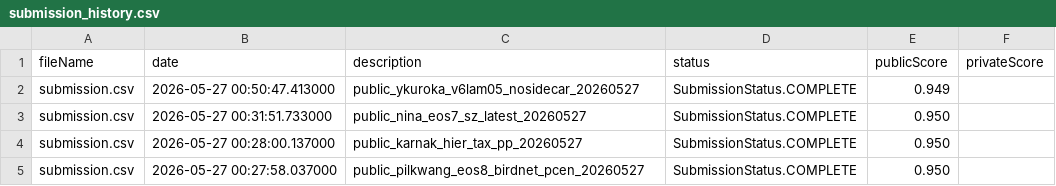
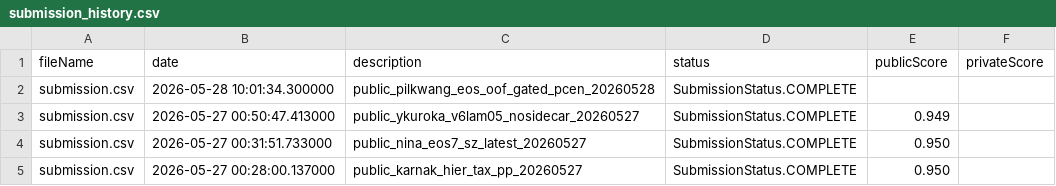
Before and after one commit to Beiciccc/birdclef-2026-experiments, a CSV file: data/submissions/submission_history.csv, drawn as a sheet; only a part is shown; the shorter side is filled out with more unchanged rows; the diff names each change by its address in the sheet, - before the commit and + after, or states it on an @@ line.

Commit message:
Record May 28 submission

```diff
--- a/data/submissions/submission_history.csv
+++ b/data/submissions/submission_history.csv
+row 2: submission.csv | 2026-05-28 10:01:34.300000 | public_pilkwang_eos_oof_gated_pcen_20260528 | SubmissionStatus.COMPLETE
```
Also changed, not shown: 4 other files.
